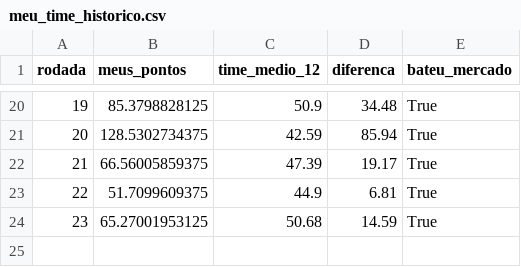
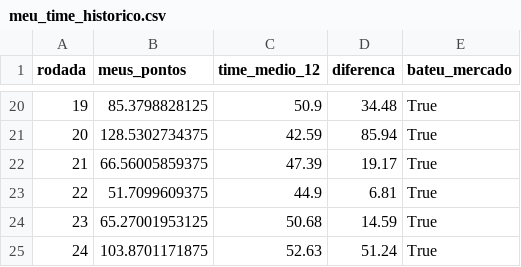
Before and after one commit to guigalhano/brasileirao, a CSV file: data/meu_time_historico.csv, drawn as a sheet; only a part is shown, gaps mark what is left out; the diff names each change by its address in the sheet, - before the commit and + after, or states it on an @@ line.

```diff
--- a/data/meu_time_historico.csv
+++ b/data/meu_time_historico.csv
+row 25: 24 | 103.8701171875 | 52.63 | 51.24 | True
```
Also changed, not shown: data/advanced_signals.csv, data/cartola_players_enriched.csv, 5 other files.
